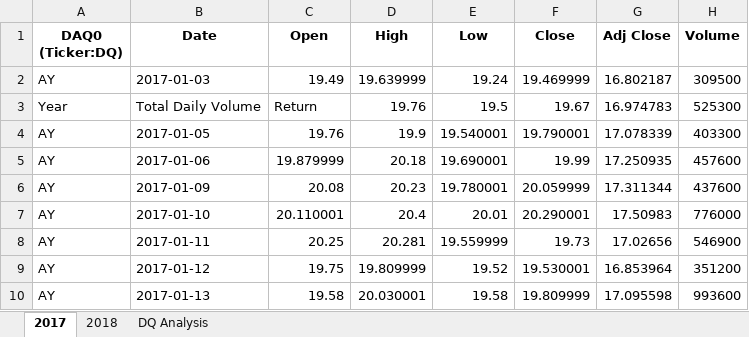
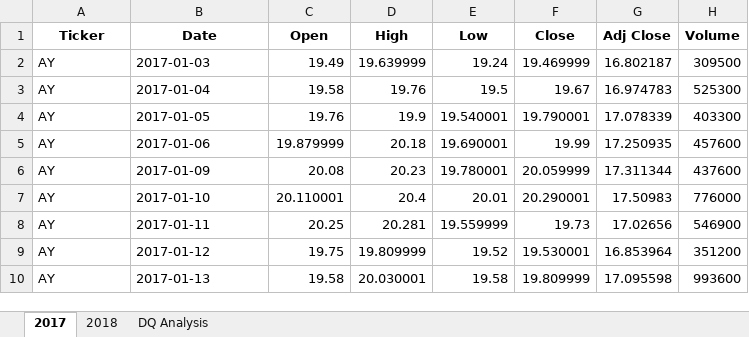
Before and after one commit to boborodono/stock-analysis, an Excel workbook: green_stocks.xlsm, sheet 2017, drawn as a sheet; only a part is shown; values as stored, in another font and other column widths than the file's, no borders; the diff names each change by its address in the sheet, - before the commit and + after, or states it on an @@ line.

```diff
--- a/green_stocks.xlsm (sheet 2017)
+++ b/green_stocks.xlsm (sheet 2017)
-A1: DAQ0 (Ticker:DQ)
+A1: Ticker
-A3 (Ticker): Year
+A3 (Ticker): AY
-B3 (Date): Total Daily Volume
+B3 (Date): 2017-01-04
-C3 (Open): Return
+C3 (Open): 19.58
```
Also changed, not shown: sheet DQ Analysis.
